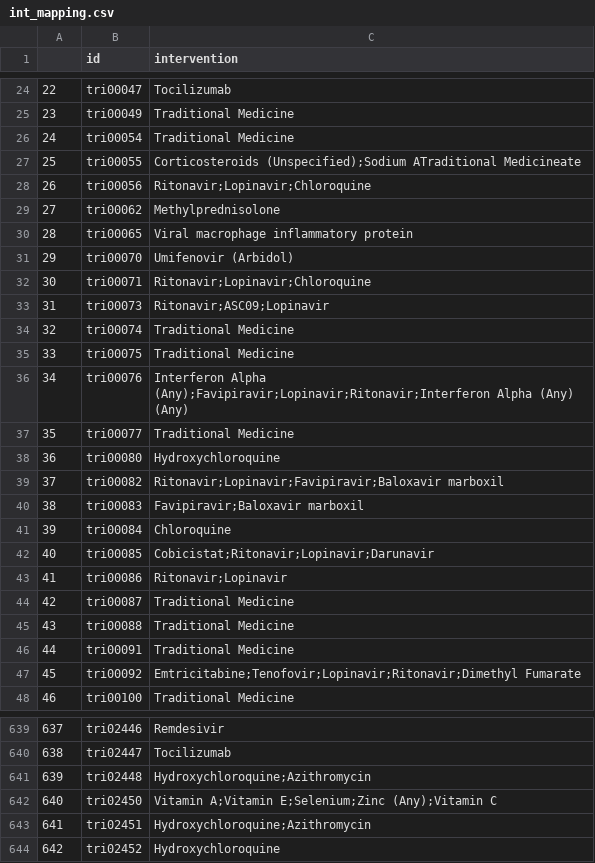
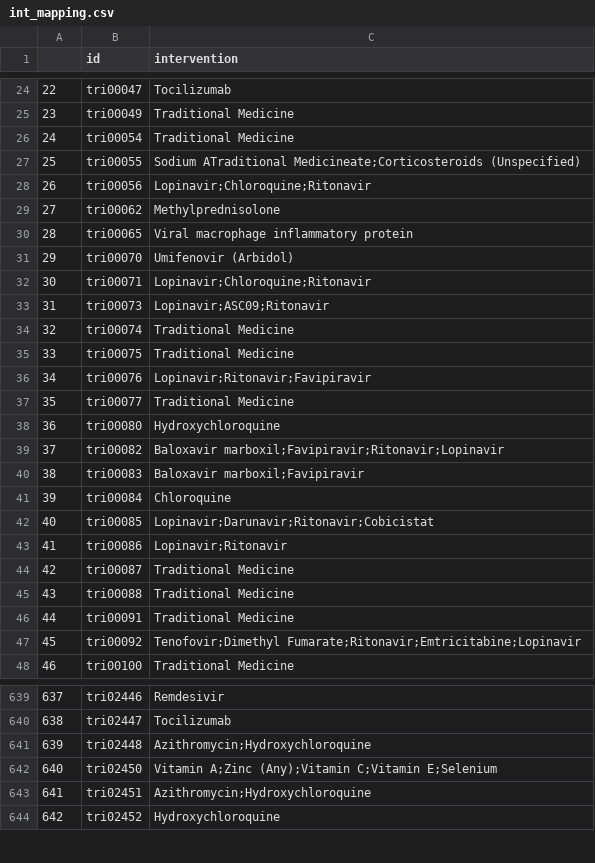
Before and after one commit to ebmdatalab/direcct-phase2-python, a CSV file: data/interventions/int_mapping.csv, drawn as a sheet; only a part is shown, gaps mark what is left out; the diff covers the shown part only; the diff names each change by its address in the sheet, - before the commit and + after, or states it on an @@ line.

```diff
--- a/data/interventions/int_mapping.csv
+++ b/data/interventions/int_mapping.csv
-C27 (intervention): Corticosteroids (Unspecified);Sodium ATraditional Medicineate
+C27 (intervention): Sodium ATraditional Medicineate;Corticosteroids (Unspecified)
-C28 (intervention): Ritonavir;Lopinavir;Chloroquine
+C28 (intervention): Lopinavir;Chloroquine;Ritonavir
-C32 (intervention): Ritonavir;Lopinavir;Chloroquine
+C32 (intervention): Lopinavir;Chloroquine;Ritonavir
-C33 (intervention): Ritonavir;ASC09;Lopinavir
+C33 (intervention): Lopinavir;ASC09;Ritonavir
-C36 (intervention): Interferon Alpha (Any);Favipiravir;Lopinavir;Ritonavir;Interferon Alpha (Any) (Any)
+C36 (intervention): Lopinavir;Ritonavir;Favipiravir
-C39 (intervention): Ritonavir;Lopinavir;Favipiravir;Baloxavir marboxil
+C39 (intervention): Baloxavir marboxil;Favipiravir;Ritonavir;Lopinavir
-C40 (intervention): Favipiravir;Baloxavir marboxil
+C40 (intervention): Baloxavir marboxil;Favipiravir
-C42 (intervention): Cobicistat;Ritonavir;Lopinavir;Darunavir
+C42 (intervention): Lopinavir;Darunavir;Ritonavir;Cobicistat
-C43 (intervention): Ritonavir;Lopinavir
+C43 (intervention): Lopinavir;Ritonavir
-C47 (intervention): Emtricitabine;Tenofovir;Lopinavir;Ritonavir;Dimethyl Fumarate
+C47 (intervention): Tenofovir;Dimethyl Fumarate;Ritonavir;Emtricitabine;Lopinavir
-C641 (intervention): Hydroxychloroquine;Azithromycin
+C641 (intervention): Azithromycin;Hydroxychloroquine
-C642 (intervention): Vitamin A;Vitamin E;Selenium;Zinc (Any);Vitamin C
+C642 (intervention): Vitamin A;Zinc (Any);Vitamin C;Vitamin E;Selenium
-C643 (intervention): Hydroxychloroquine;Azithromycin
+C643 (intervention): Azithromycin;Hydroxychloroquine
```
Also changed, not shown: 1 added row, 180 edited cells and row numbers in column A elsewhere in this file, data/interventions/top_ints.csv, 18 other files.
